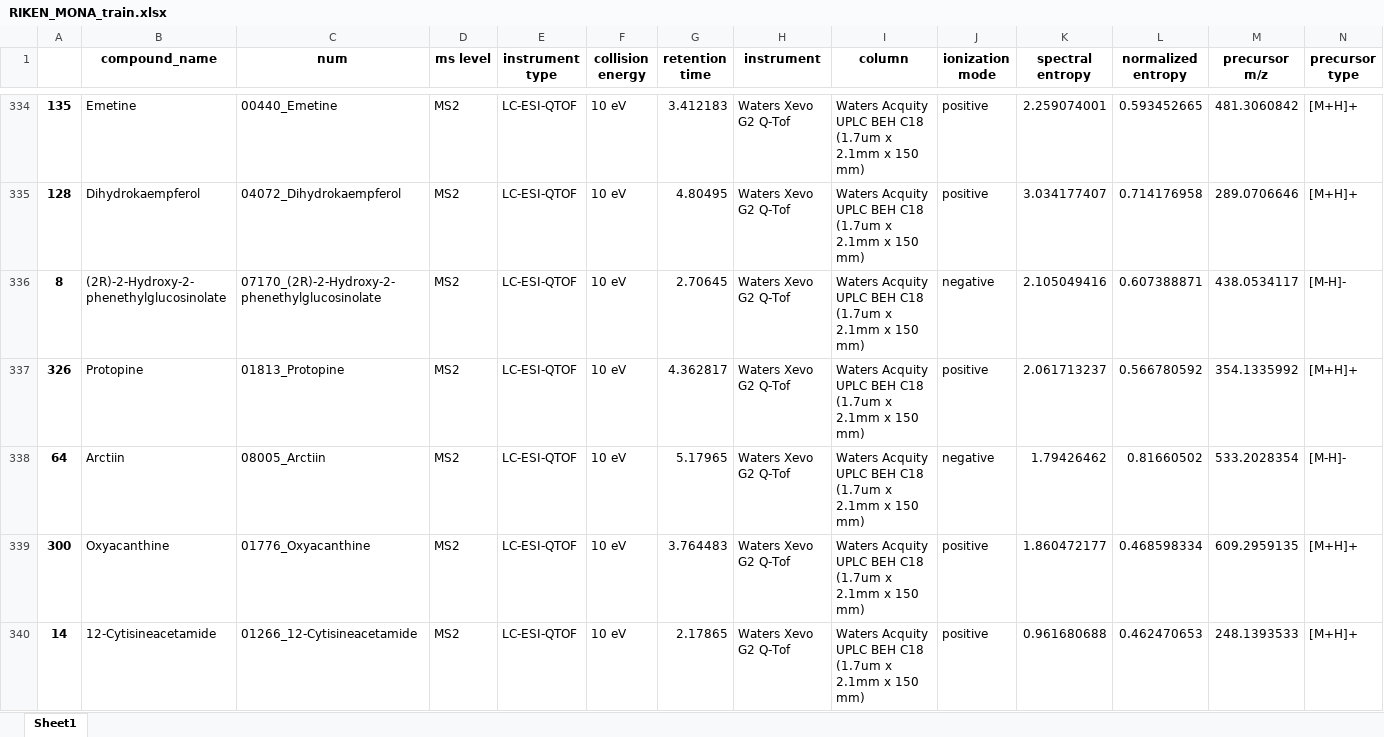
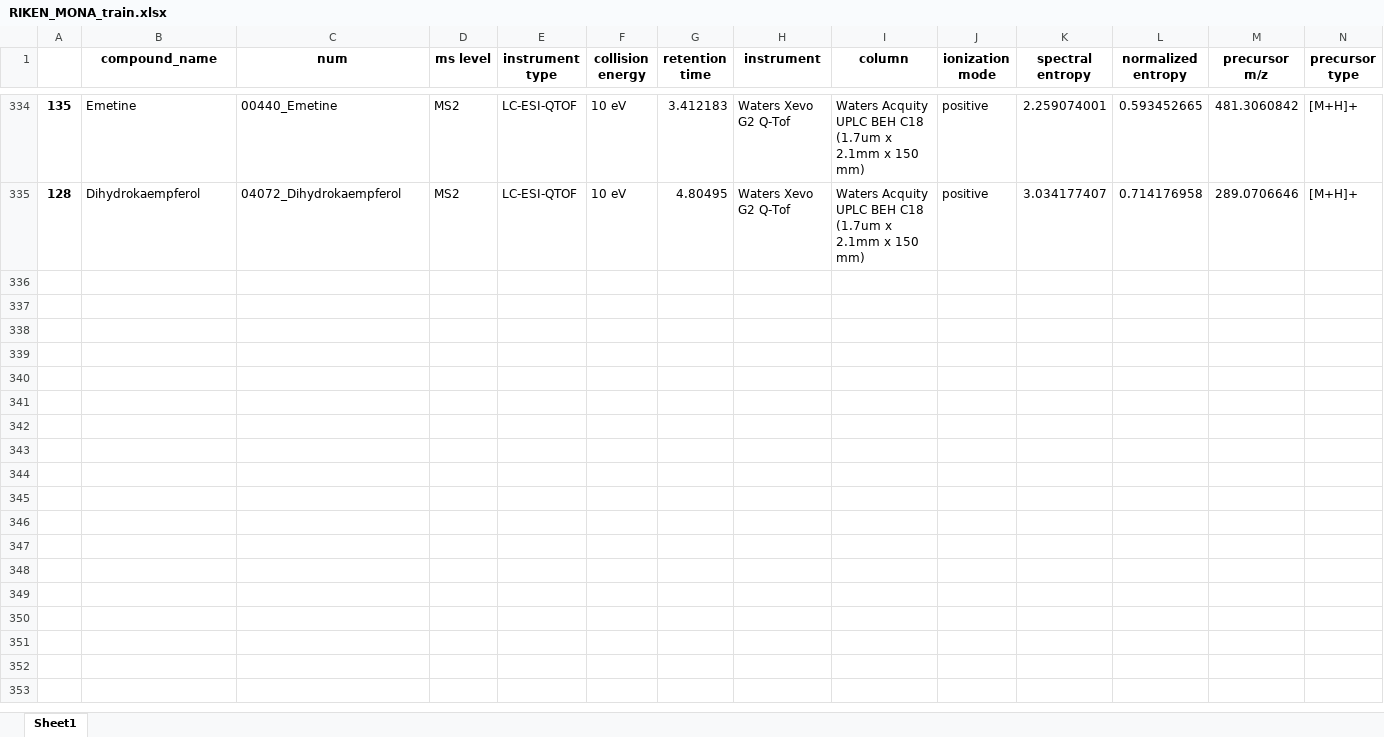
Before and after one commit to kangqiyue/DeepGCN-RT, an Excel workbook: dataset/RIKEN_MONA/RIKEN_MONA_train.xlsx, sheet Sheet1, drawn as a sheet; only a part is shown, gaps mark what is left out; values as stored, in another font and other column widths than the file's, no borders; rows hold the shown columns only; the diff covers the shown part only; the diff names each change by its address in the sheet, - before the commit and + after, or states it on an @@ line.

```diff
--- a/dataset/RIKEN_MONA/RIKEN_MONA_train.xlsx (sheet Sheet1)
+++ b/dataset/RIKEN_MONA/RIKEN_MONA_train.xlsx (sheet Sheet1)
-row 336: 8 | (2R)-2-Hydroxy-2-phenethylglucosinolate | 07170_(2R)-2-Hydroxy-2-phenethylglucosinolate | MS2 | LC-ESI-QTOF | 10 eV | 2.70645 | Waters Xevo G2 Q-Tof | Waters Acquity UPLC BEH C18 (1.7um x 2.1mm x 150 mm) | negative | 2.105049416 | 0.607388871 | 438.0534117 | [M-H]-
-row 337: 326 | Protopine | 01813_Protopine | MS2 | LC-ESI-QTOF | 10 eV | 4.362817 | Waters Xevo G2 Q-Tof | Waters Acquity UPLC BEH C18 (1.7um x 2.1mm x 150 mm) | positive | 2.061713237 | 0.566780592 | 354.1335992 | [M+H]+
-row 338: 64 | Arctiin | 08005_Arctiin | MS2 | LC-ESI-QTOF | 10 eV | 5.17965 | Waters Xevo G2 Q-Tof | Waters Acquity UPLC BEH C18 (1.7um x 2.1mm x 150 mm) | negative | 1.79426462 | 0.81660502 | 533.2028354 | [M-H]-
-row 339: 300 | Oxyacanthine | 01776_Oxyacanthine | MS2 | LC-ESI-QTOF | 10 eV | 3.764483 | Waters Xevo G2 Q-Tof | Waters Acquity UPLC BEH C18 (1.7um x 2.1mm x 150 mm) | positive | 1.860472177 | 0.468598334 | 609.2959135 | [M+H]+
-row 340: 14 | 12-Cytisineacetamide | 01266_12-Cytisineacetamide | MS2 | LC-ESI-QTOF | 10 eV | 2.17865 | Waters Xevo G2 Q-Tof | Waters Acquity UPLC BEH C18 (1.7um x 2.1mm x 150 mm) | positive | 0.961680688 | 0.462470653 | 248.1393533 | [M+H]+
```
Also changed, not shown: 51 removed rows elsewhere in this sheet, dataset/RIKEN_MONA/RIKEN_MONA_test.xlsx, 1 other file.
